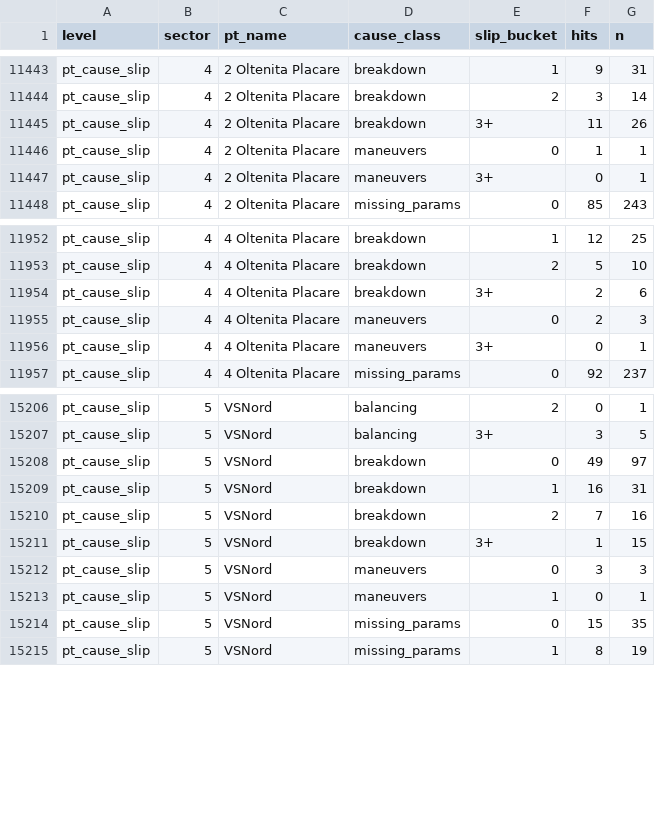
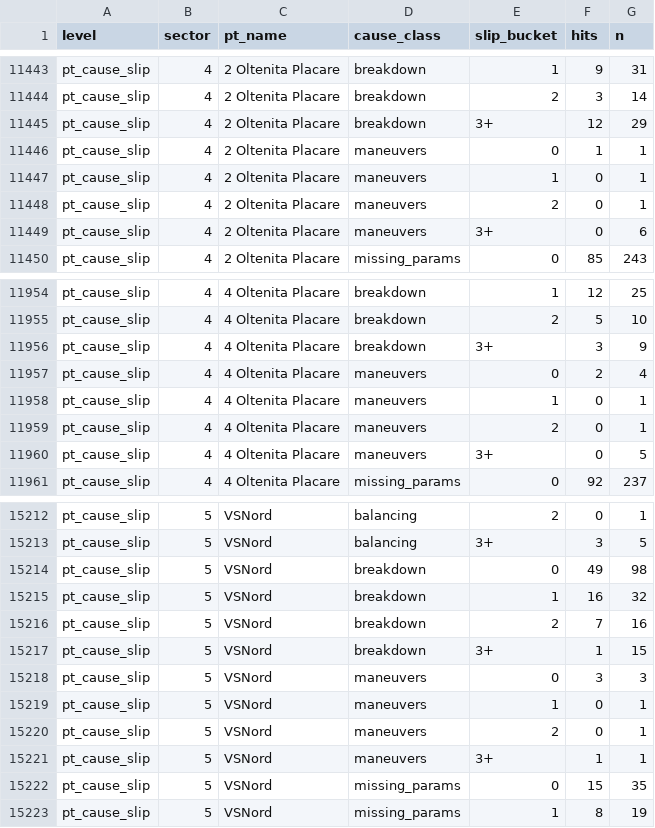
Before and after one commit to FlorinPopaCodes/termoficare-data, a CSV file: data/derived/on_time_rates.csv, drawn as a sheet; only a part is shown, gaps mark what is left out; the diff covers the shown part only.

```diff
--- a/data/derived/on_time_rates.csv
+++ b/data/derived/on_time_rates.csv
@@ -11444,5 +11444,7 @@ pt_cause_slip,4,2 Oltenita Placare,breakdown,1,9,31
 pt_cause_slip,4,2 Oltenita Placare,breakdown,2,3,14
-pt_cause_slip,4,2 Oltenita Placare,breakdown,3+,11,26
+pt_cause_slip,4,2 Oltenita Placare,breakdown,3+,12,29
 pt_cause_slip,4,2 Oltenita Placare,maneuvers,0,1,1
-pt_cause_slip,4,2 Oltenita Placare,maneuvers,3+,0,1
+pt_cause_slip,4,2 Oltenita Placare,maneuvers,1,0,1
+pt_cause_slip,4,2 Oltenita Placare,maneuvers,2,0,1
+pt_cause_slip,4,2 Oltenita Placare,maneuvers,3+,0,6
 pt_cause_slip,4,2 Oltenita Placare,missing_params,0,85,243
@@ -11953,5 +11955,7 @@ pt_cause_slip,4,4 Oltenita Placare,breakdown,1,12,25
 pt_cause_slip,4,4 Oltenita Placare,breakdown,2,5,10
-pt_cause_slip,4,4 Oltenita Placare,breakdown,3+,2,6
-pt_cause_slip,4,4 Oltenita Placare,maneuvers,0,2,3
-pt_cause_slip,4,4 Oltenita Placare,maneuvers,3+,0,1
+pt_cause_slip,4,4 Oltenita Placare,breakdown,3+,3,9
+pt_cause_slip,4,4 Oltenita Placare,maneuvers,0,2,4
+pt_cause_slip,4,4 Oltenita Placare,maneuvers,1,0,1
+pt_cause_slip,4,4 Oltenita Placare,maneuvers,2,0,1
+pt_cause_slip,4,4 Oltenita Placare,maneuvers,3+,0,5
 pt_cause_slip,4,4 Oltenita Placare,missing_params,0,92,237
@@ -15207,4 +15213,4 @@ pt_cause_slip,5,VSNord,balancing,2,0,1
 pt_cause_slip,5,VSNord,balancing,3+,3,5
-pt_cause_slip,5,VSNord,breakdown,0,49,97
-pt_cause_slip,5,VSNord,breakdown,1,16,31
+pt_cause_slip,5,VSNord,breakdown,0,49,98
+pt_cause_slip,5,VSNord,breakdown,1,16,32
 pt_cause_slip,5,VSNord,breakdown,2,7,16
@@ -15213,2 +15219,4 @@ pt_cause_slip,5,VSNord,maneuvers,0,3,3
 pt_cause_slip,5,VSNord,maneuvers,1,0,1
+pt_cause_slip,5,VSNord,maneuvers,2,0,1
+pt_cause_slip,5,VSNord,maneuvers,3+,1,1
 pt_cause_slip,5,VSNord,missing_params,0,15,35
```
Also changed, not shown: 2 added rows and 77 edited cells elsewhere in this file, data/derived/active_episodes.csv, 4 other files.
